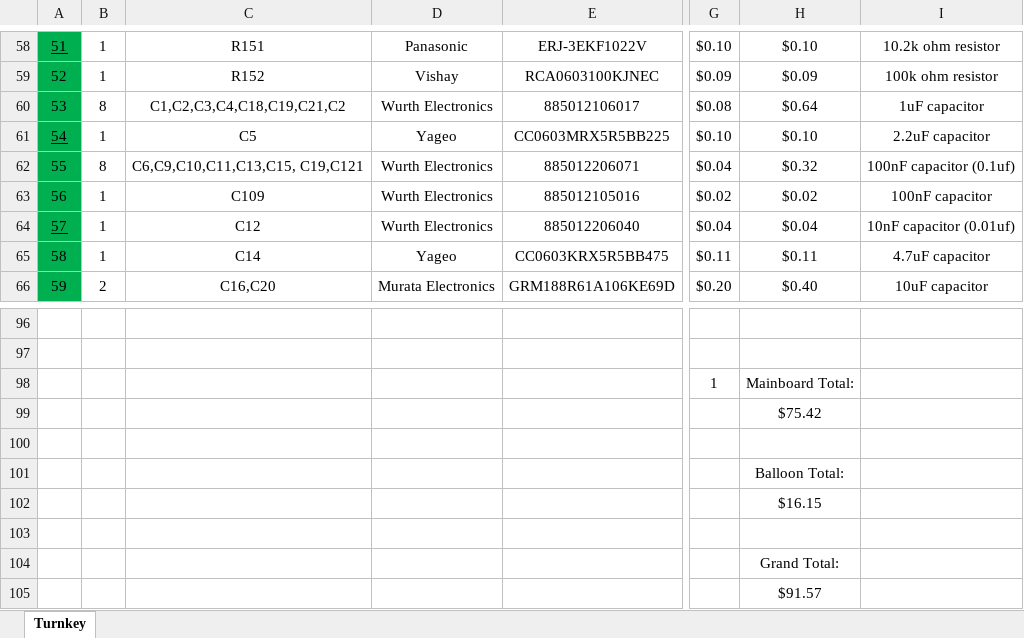
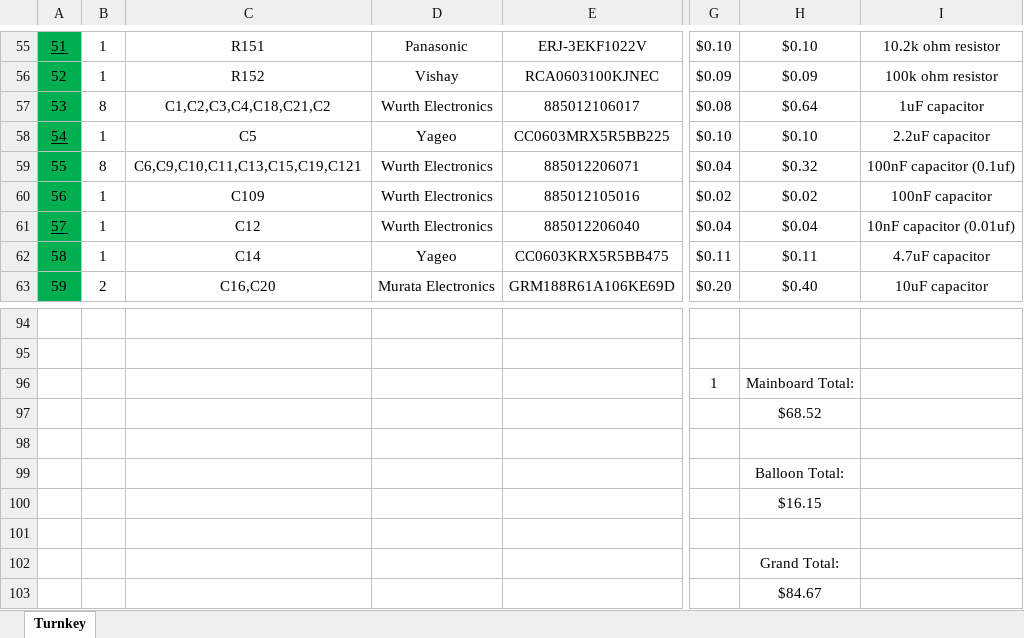
Before and after one commit to rit-spex/SPEX_HAB_Mainboard_Hardware, an Excel workbook: SPEX HAB2 BOM.xlsx, sheet Turnkey, drawn as a sheet; only a part is shown, gaps mark what is left out; values as stored, in another font and other column widths than the file's, no borders; charts and pictures not drawn; addresses are those after the commit; the diff covers the shown part only; the diff names each change by its address in the sheet, - before the commit and + after, or states it on an @@ line.

```diff
--- a/SPEX HAB2 BOM.xlsx (sheet Turnkey)
+++ b/SPEX HAB2 BOM.xlsx (sheet Turnkey)
-C57: C1,C2,C3,C4,C18,C19,C21,C2
+C57: C1,C2,C3,C4,C18,C21,C2
-C59: C6,C9,C10,C11,C13,C15, C19,C121
+C59: C6,C9,C10,C11,C13,C15,C19,C121
-H97: $75.42
+H97: $68.52
-H103: $91.57
+H103: $84.67
```
Also changed, not shown: 2 added rows, 4 removed rows, 15 edited cells and cell formats elsewhere in this sheet, formulas that keep their value, 2 other files.
